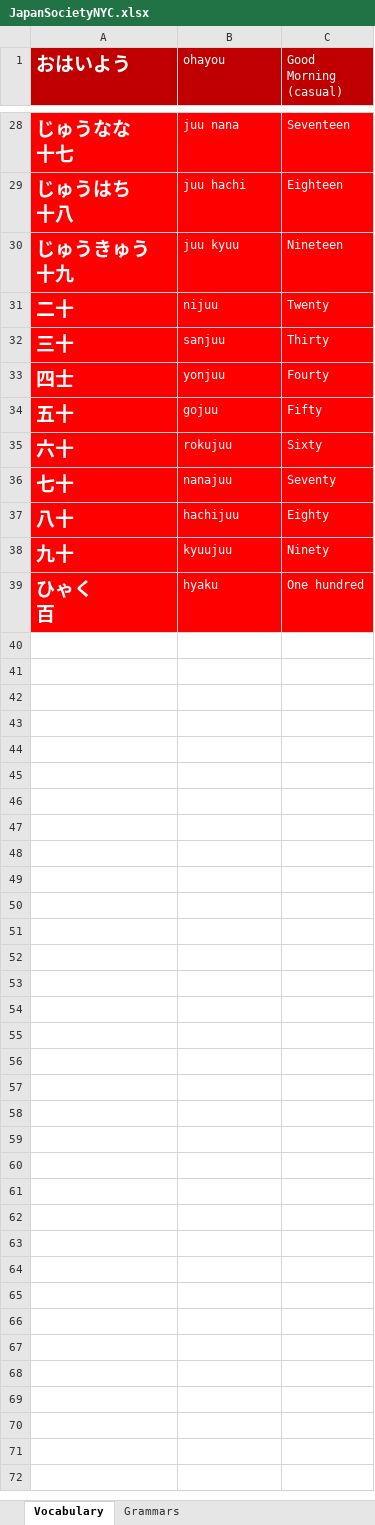
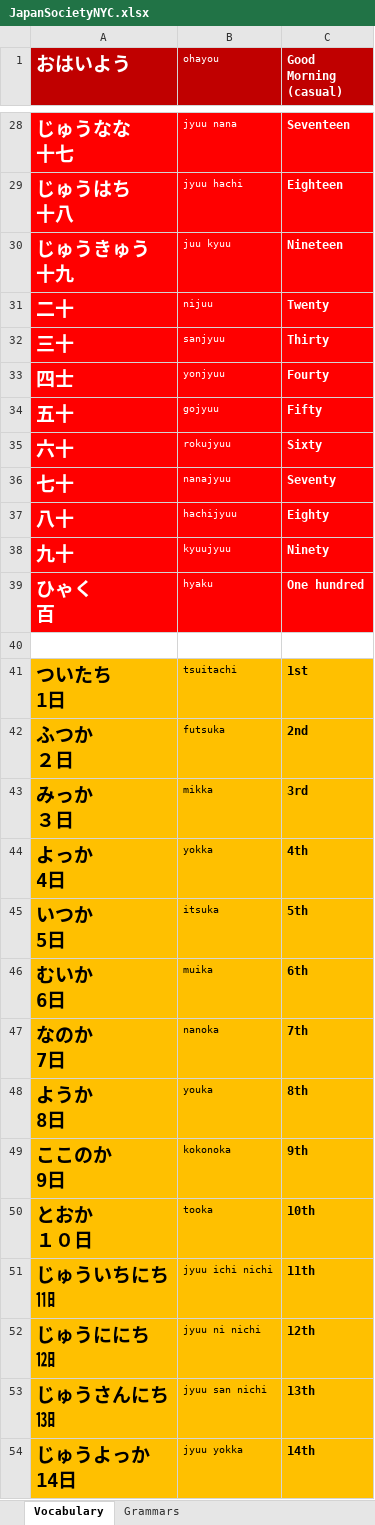
Before and after one commit to TienVNguyen/Japanese, an Excel workbook: JapanSocietyNYC.xlsx, sheet Vocabulary, drawn as a sheet; only a part is shown, gaps mark what is left out; values as stored, in another font and other column widths than the file's, no borders; ↵ is a line break in a cell; the diff covers the shown part only; the diff names each change by its address in the sheet, - before the commit and + after, or states it on an @@ line.

```diff
--- a/JapanSocietyNYC.xlsx (sheet Vocabulary)
+++ b/JapanSocietyNYC.xlsx (sheet Vocabulary)
@@ B1 text size: smaller @@
-C1 bold: off
+C1 bold: on
@@ B28:B39 text size: smaller @@
-B28 (ohayou): juu nana
+B28 (ohayou): jyuu nana
-C28:C39 bold: off
+C28:C39 bold: on
-B29 (ohayou): juu hachi
+B29 (ohayou): jyuu hachi
-B32 (ohayou): sanjuu
+B32 (ohayou): sanjyuu
-B33 (ohayou): yonjuu
+B33 (ohayou): yonjyuu
-B34 (ohayou): gojuu
+B34 (ohayou): gojyuu
-B35 (ohayou): rokujuu
+B35 (ohayou): rokujyuu
-B36 (ohayou): nanajuu
+B36 (ohayou): nanajyuu
-B37 (ohayou): hachijuu
+B37 (ohayou): hachijyuu
-B38 (ohayou): kyuujuu
+B38 (ohayou): kyuujyuu
+row 40: (empty)
+row 41: ついたち ↵ 1日 | tsuitachi | 1st
+row 42: ふつか ↵ ２日 | futsuka | 2nd
+row 43: みっか ↵ ３日 | mikka | 3rd
+row 44: よっか ↵ 4日 | yokka | 4th
+row 45: いつか ↵ 5日 | itsuka | 5th
+row 46: むいか ↵ 6日 | muika | 6th
+row 47: なのか ↵ 7日 | nanoka | 7th
+row 48: ようか ↵ 8日 | youka | 8th
+row 49: ここのか ↵ 9日 | kokonoka | 9th
+row 50: とおか ↵ １０日 | tooka | 10th
+row 51: じゅういちにち ↵ ㏪ | jyuu ichi nichi | 11th
+row 52: じゅうににち ↵ ㏫ | jyuu ni nichi | 12th
+row 53: じゅうさんにち ↵ ㏬ | jyuu san nichi | 13th
+row 54: じゅうよっか ↵ 14日 | jyuu yokka | 14th
```
Also changed, not shown: 25 added rows, 7 edited cells and cell formats elsewhere in this sheet.
